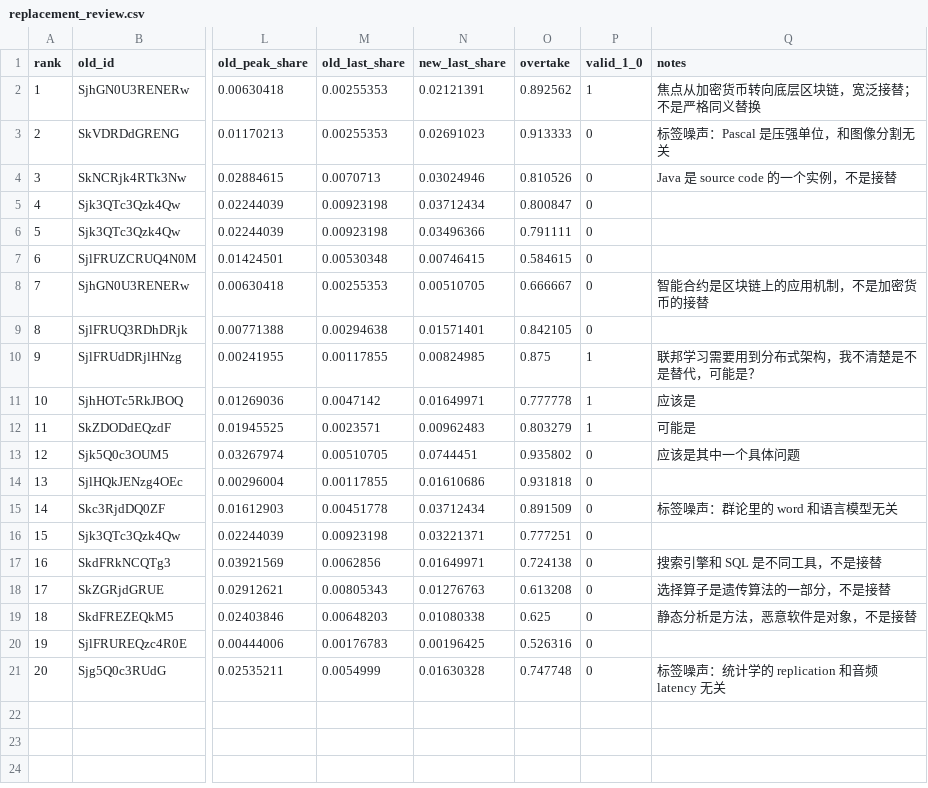
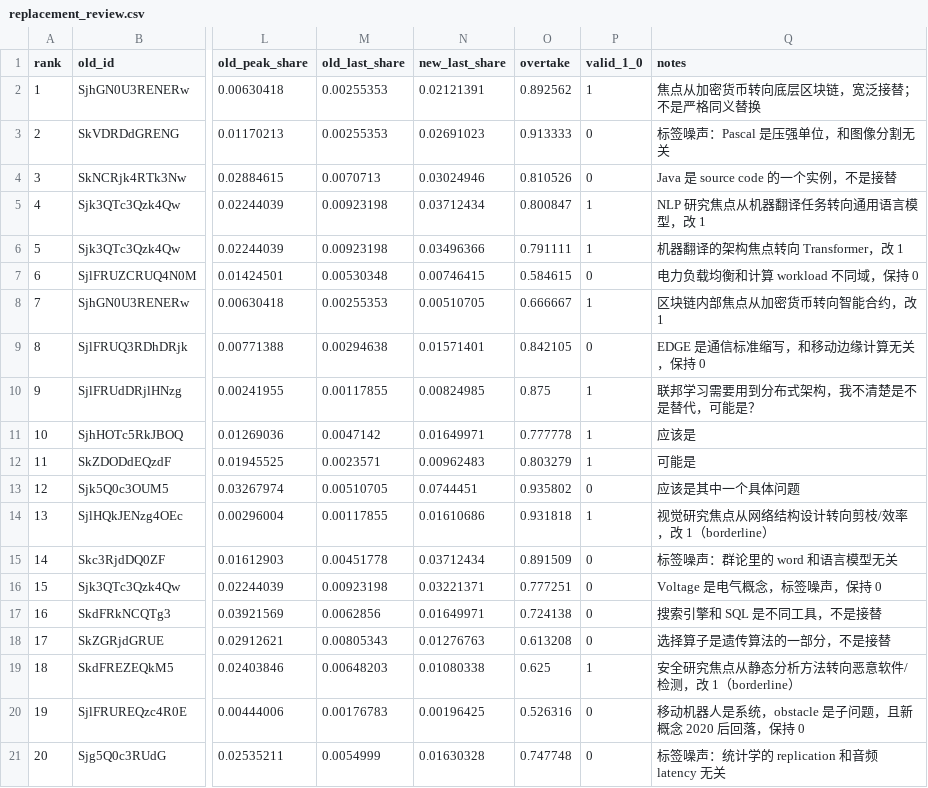
Before and after one commit to ssanakkana/concept_life, a CSV file: data/labels/replacement_review.csv, drawn as a sheet; only a part is shown, gaps mark what is left out; the diff names each change by its address in the sheet, - before the commit and + after, or states it on an @@ line.

```diff
--- a/data/labels/replacement_review.csv
+++ b/data/labels/replacement_review.csv
-P5:P6 (valid_1_0): 0
+P5:P6 (valid_1_0): 1
-Q5 (notes): (empty)
+Q5 (notes): NLP 研究焦点从机器翻译任务转向通用语言模型，改 1
-Q6 (notes): (empty)
+Q6 (notes): 机器翻译的架构焦点转向 Transformer，改 1
-Q7 (notes): (empty)
+Q7 (notes): 电力负载均衡和计算 workload 不同域，保持 0
-P8 (valid_1_0): 0
+P8 (valid_1_0): 1
-Q8 (notes): 智能合约是区块链上的应用机制，不是加密货币的接替
+Q8 (notes): 区块链内部焦点从加密货币转向智能合约，改 1
-Q9 (notes): (empty)
+Q9 (notes): EDGE 是通信标准缩写，和移动边缘计算无关，保持 0
-P14 (valid_1_0): 0
+P14 (valid_1_0): 1
-Q14 (notes): (empty)
+Q14 (notes): 视觉研究焦点从网络结构设计转向剪枝/效率，改 1（borderline）
-Q16 (notes): (empty)
+Q16 (notes): Voltage 是电气概念，标签噪声，保持 0
-P19 (valid_1_0): 0
+P19 (valid_1_0): 1
-Q19 (notes): 静态分析是方法，恶意软件是对象，不是接替
+Q19 (notes): 安全研究焦点从静态分析方法转向恶意软件/检测，改 1（borderline）
-Q20 (notes): (empty)
+Q20 (notes): 移动机器人是系统，obstacle 是子问题，且新概念 2020 后回落，保持 0
```
Also changed, not shown: 9 other files.
